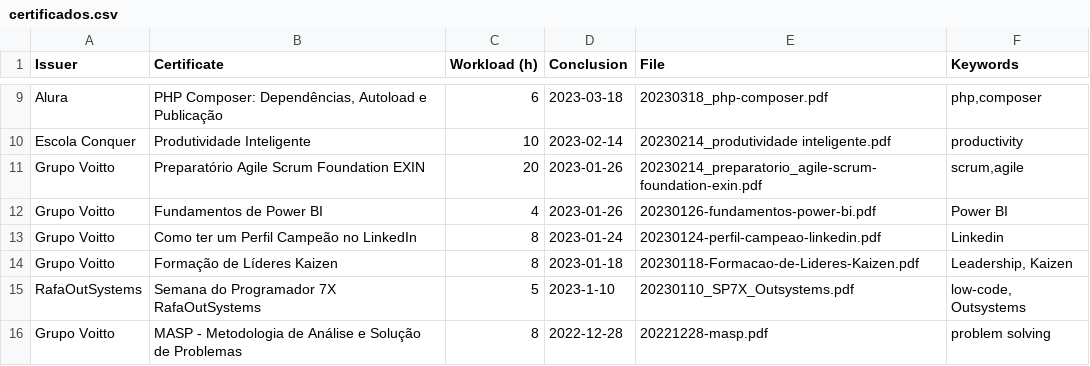
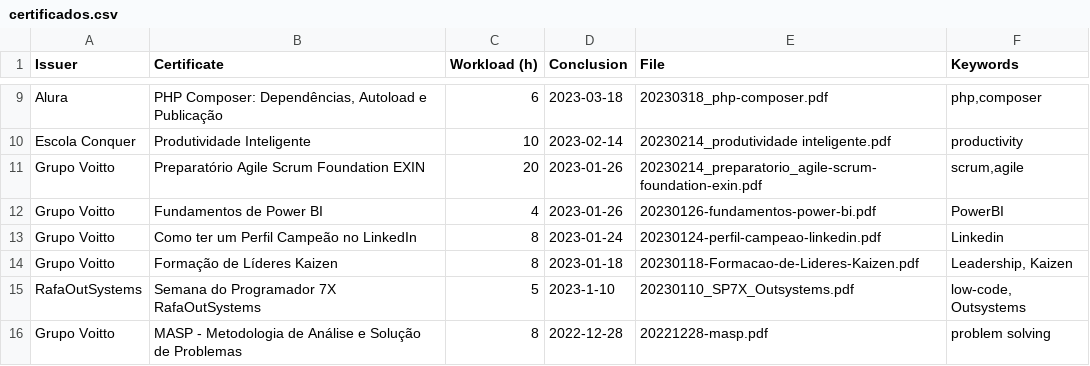
Before and after one commit to georgemaia/certificados-repo, a CSV file: files/certificados.csv, drawn as a sheet; only a part is shown, gaps mark what is left out.

Commit message:
Fix PowerBI keyword

```diff
--- a/files/certificados.csv
+++ b/files/certificados.csv
@@ -11,3 +11,3 @@ Escola Conquer,Produtividade Inteligente,10,2023-02-14,20230214_produtividade in
 Grupo Voitto,Preparatório Agile Scrum Foundation EXIN,20,2023-01-26,20230214_preparatorio_agile-scrum-foundation-exin.pdf,"scrum,agile"
-Grupo Voitto,Fundamentos de Power BI,4,2023-01-26,20230126-fundamentos-power-bi.pdf,"Power BI"
+Grupo Voitto,Fundamentos de Power BI,4,2023-01-26,20230126-fundamentos-power-bi.pdf,"PowerBI"
 Grupo Voitto,Como ter um Perfil Campeão no LinkedIn,8,2023-01-24,20230124-perfil-campeao-linkedin.pdf,"Linkedin"
```
